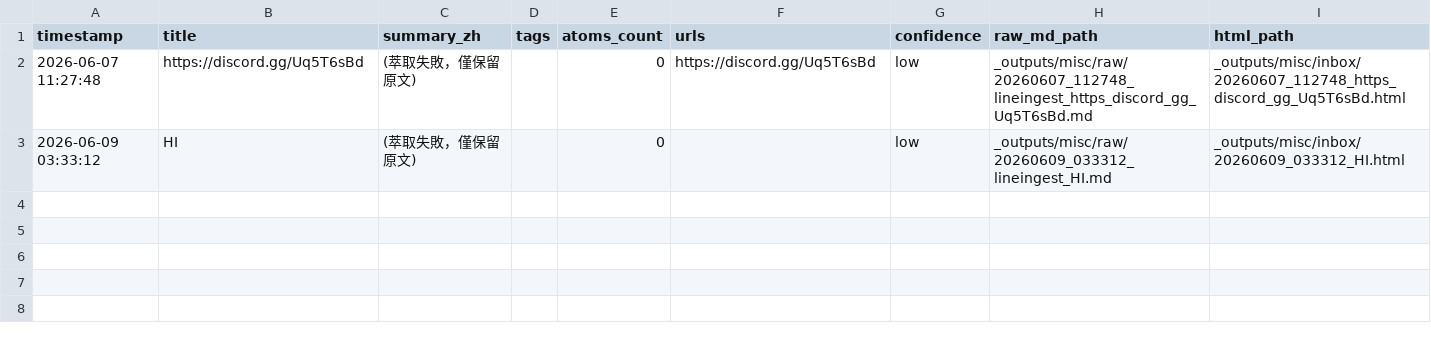
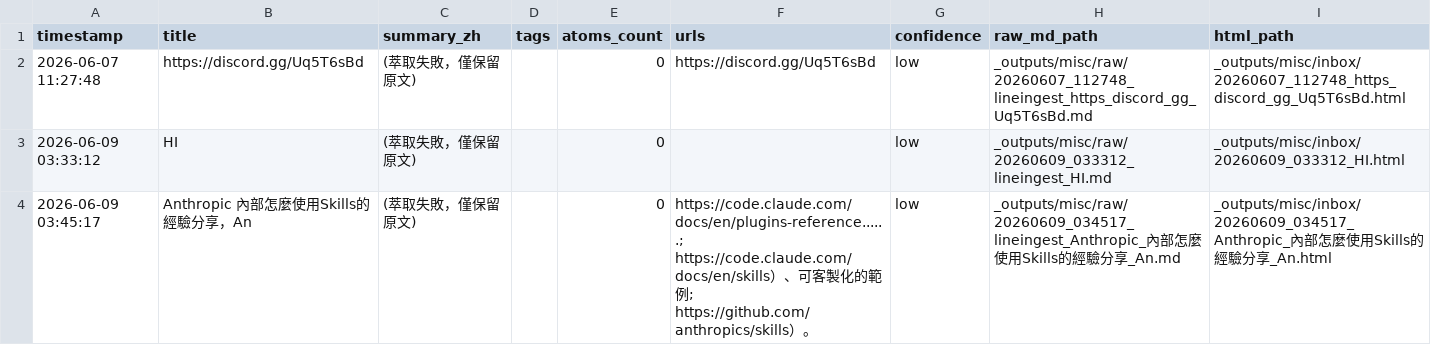
Before and after one commit to garden94030/agent-broker, a CSV file: _outputs/misc/inbox_misc_2026-06.csv, drawn as a sheet.

Commit message:
line ingest 20260609_034517: (萃取失敗，僅保留原文)

```diff
--- a/_outputs/misc/inbox_misc_2026-06.csv
+++ b/_outputs/misc/inbox_misc_2026-06.csv
@@ -3 +3,2 @@
 "2026-06-09 03:33:12","HI","(萃取失敗，僅保留原文)","","0","","low","_outputs/misc/raw/20260609_033312_lineingest_HI.md","_outputs/misc/inbox/20260609_033312_HI.html"
+"2026-06-09 03:45:17","Anthropic 內部怎麼使用Skills的經驗分享，An","(萃取失敗，僅保留原文)","","0","https://code.claude.com/docs/en/plugins-reference......; https://code.claude.com/docs/en/skills）、可客製化的範例; https://github.com/anthropics/skills）。","low","_outputs/misc/raw/20260609_034517_lineingest_Anthropic_內部怎麼使用Skills的經驗分享_An.md","_outputs/misc/inbox/20260609_034517_Anthropic_內部怎麼使用Skills的經驗分享_An.html"
```
Also changed, not shown: 2 other files.
